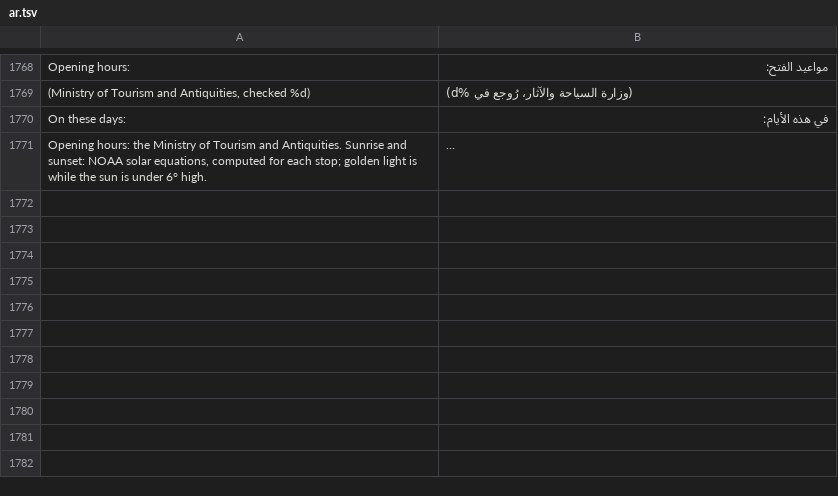
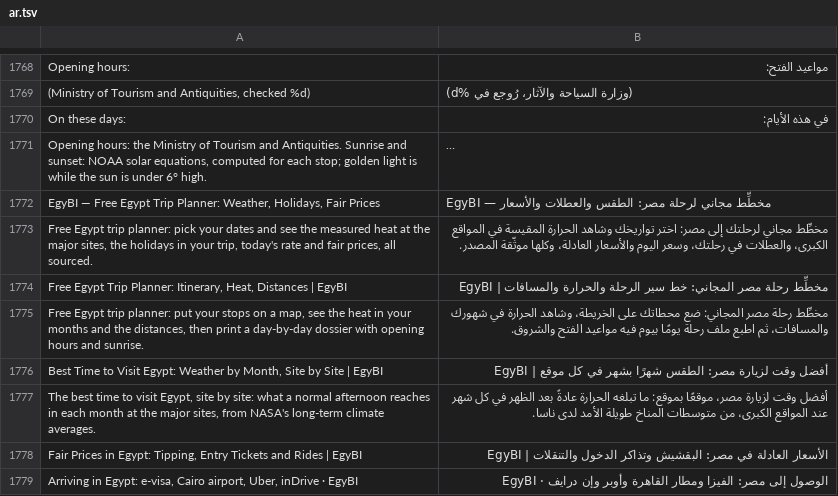
Before and after one commit to AhmedNasr289/egybi, a TSV file: backend/i18n/ar.tsv, drawn as a sheet; only a part is shown, gaps mark what is left out; long unchanged cells end in …; the diff names each change by its address in the sheet, - before the commit and + after, or states it on an @@ line.

```diff
--- a/backend/i18n/ar.tsv
+++ b/backend/i18n/ar.tsv
+row 1772: EgyBI — Free Egypt Trip Planner: Weather, Holidays, Fair Prices | EgyBI — مخطِّط مجاني لرحلة مصر: الطقس والعطلات والأسعار
+row 1773: Free Egypt trip planner: pick your dates and see the measured heat at the major sites, the holidays in your trip, today's rate and fair prices, all sourced. | مخطِّط مجاني لرحلتك إلى مصر: اختر تواريخك وشاهد الحرارة المقيسة في المواقع الكبرى، والعطلات في رحلتك، وسعر اليوم والأسعار العادلة، وكلها موثّقة المصدر.
+row 1774: Free Egypt Trip Planner: Itinerary, Heat, Distances | EgyBI | مخطِّط رحلة مصر المجاني: خط سير الرحلة والحرارة والمسافات | EgyBI
+row 1775: Free Egypt trip planner: put your stops on a map, see the heat in your months and the distances, then print a day-by-day dossier with opening hours and sunrise. | مخطِّط رحلة مصر المجاني: ضع محطاتك على الخريطة، وشاهد الحرارة في شهورك والمسافات، ثم اطبع ملف رحلة يومًا بيوم فيه مواعيد الفتح والشروق.
+row 1776: Best Time to Visit Egypt: Weather by Month, Site by Site | EgyBI | أفضل وقت لزيارة مصر: الطقس شهرًا بشهر في كل موقع | EgyBI
+row 1777: The best time to visit Egypt, site by site: what a normal afternoon reaches in each month at the major sites, from NASA's long-term climate averages. | أفضل وقت لزيارة مصر، موقعًا بموقع: ما تبلغه الحرارة عادةً بعد الظهر في كل شهر عند المواقع الكبرى، من متوسطات المناخ طويلة الأمد لدى ناسا.
+row 1778: Fair Prices in Egypt: Tipping, Entry Tickets and Rides | EgyBI | الأسعار العادلة في مصر: البقشيش وتذاكر الدخول والتنقلات | EgyBI
+row 1779: Arriving in Egypt: e-visa, Cairo airport, Uber, inDrive · EgyBI | الوصول إلى مصر: الفيزا ومطار القاهرة وأوبر وإن درايف · EgyBI
```
Also changed, not shown: backend/i18n/glossary-ru.tsv, backend/i18n/ru.tsv, 20 other files.
